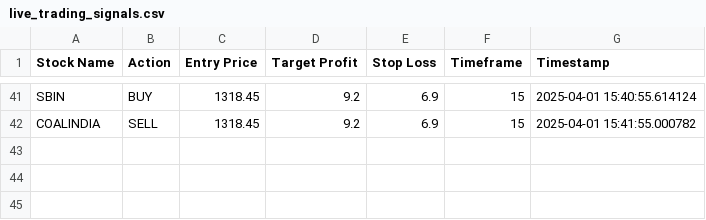
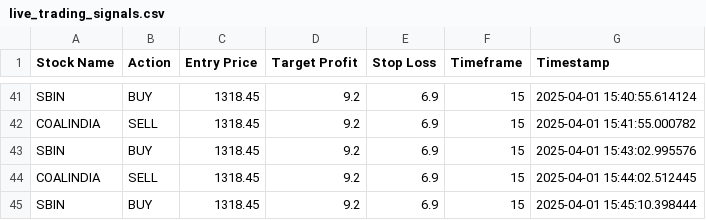
Before and after one commit to haridutt12/TradePilot, a CSV file: Inside Candle Algo/live_trading_signals.csv, drawn as a sheet; only a part is shown, gaps mark what is left out.

```diff
--- a/Inside Candle Algo/live_trading_signals.csv
+++ b/Inside Candle Algo/live_trading_signals.csv
@@ -42 +42,4 @@ SBIN,BUY,1318.45,9.2,6.9,15,2025-04-01 15:40:55.614124
 COALINDIA,SELL,1318.45,9.2,6.9,15,2025-04-01 15:41:55.000782
+SBIN,BUY,1318.45,9.2,6.9,15,2025-04-01 15:43:02.995576
+COALINDIA,SELL,1318.45,9.2,6.9,15,2025-04-01 15:44:02.512445
+SBIN,BUY,1318.45,9.2,6.9,15,2025-04-01 15:45:10.398444
```
Also changed, not shown: 2 other files.
